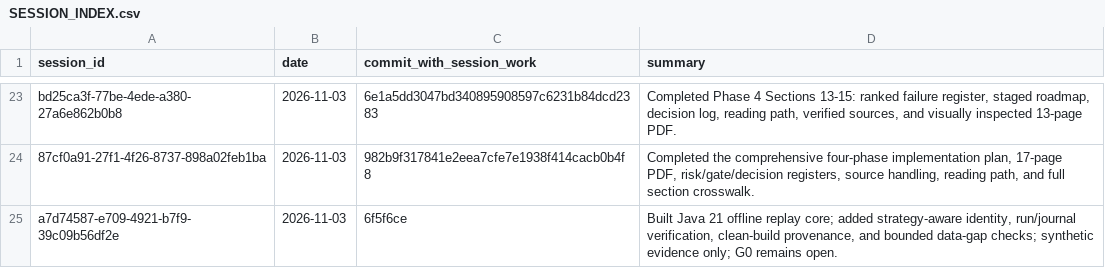
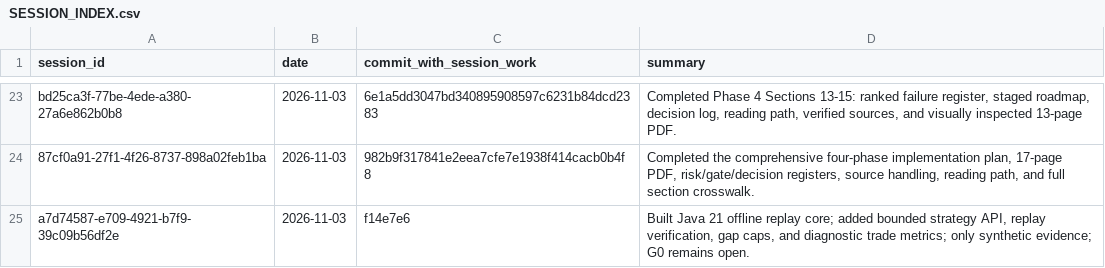
Before and after one commit to Mscient/Intra, a CSV file: research/SESSION_INDEX.csv, drawn as a sheet; only a part is shown, gaps mark what is left out.

Commit message:
Index diagnostic run metrics

```diff
--- a/research/SESSION_INDEX.csv
+++ b/research/SESSION_INDEX.csv
@@ -24,2 +24,2 @@ bd25ca3f-77be-4ede-a380-27a6e862b0b8,2026-11-03,6e1a5dd3047bd340895908597c6231b8
 87cf0a91-27f1-4f26-8737-898a02feb1ba,2026-11-03,982b9f317841e2eea7cfe7e1938f414cacb0b4f8,"Completed the comprehensive four-phase implementation plan, 17-page PDF, risk/gate/decision registers, source handling, reading path, and full section crosswalk."
-a7d74587-e709-4921-b7f9-39c09b56df2e,2026-11-03,6f5f6ce,"Built Java 21 offline replay core; added strategy-aware identity, run/journal verification, clean-build provenance, and bounded data-gap checks; synthetic evidence only; G0 remains open."
+a7d74587-e709-4921-b7f9-39c09b56df2e,2026-11-03,f14e7e6,"Built Java 21 offline replay core; added bounded strategy API, replay verification, gap caps, and diagnostic trade metrics; only synthetic evidence; G0 remains open."
```
